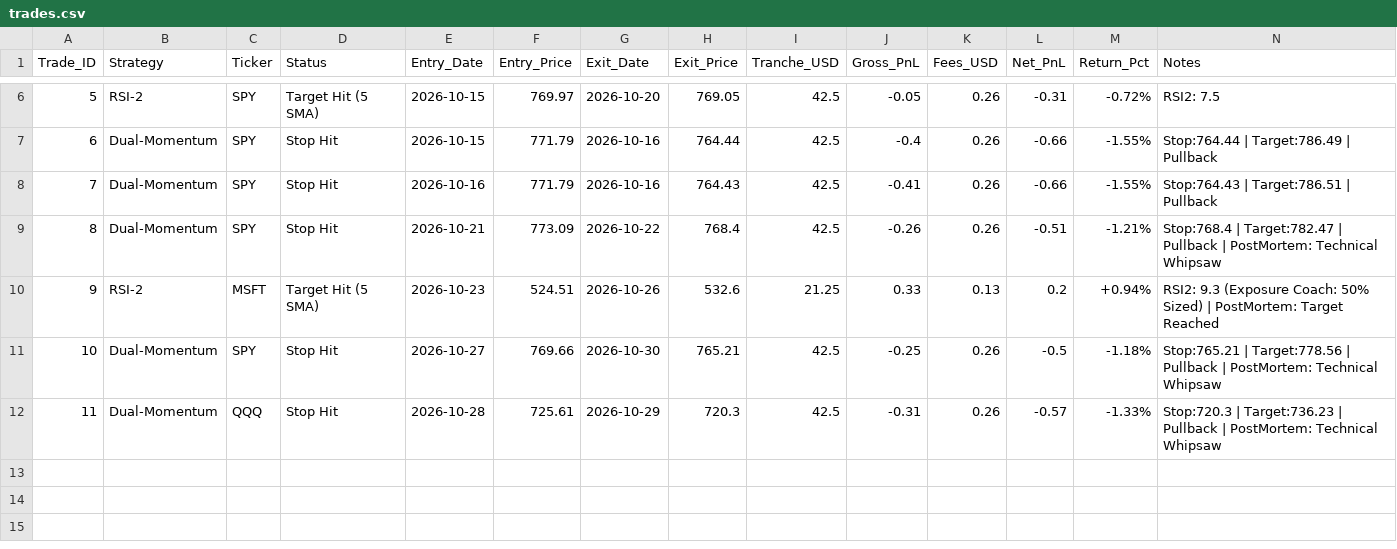
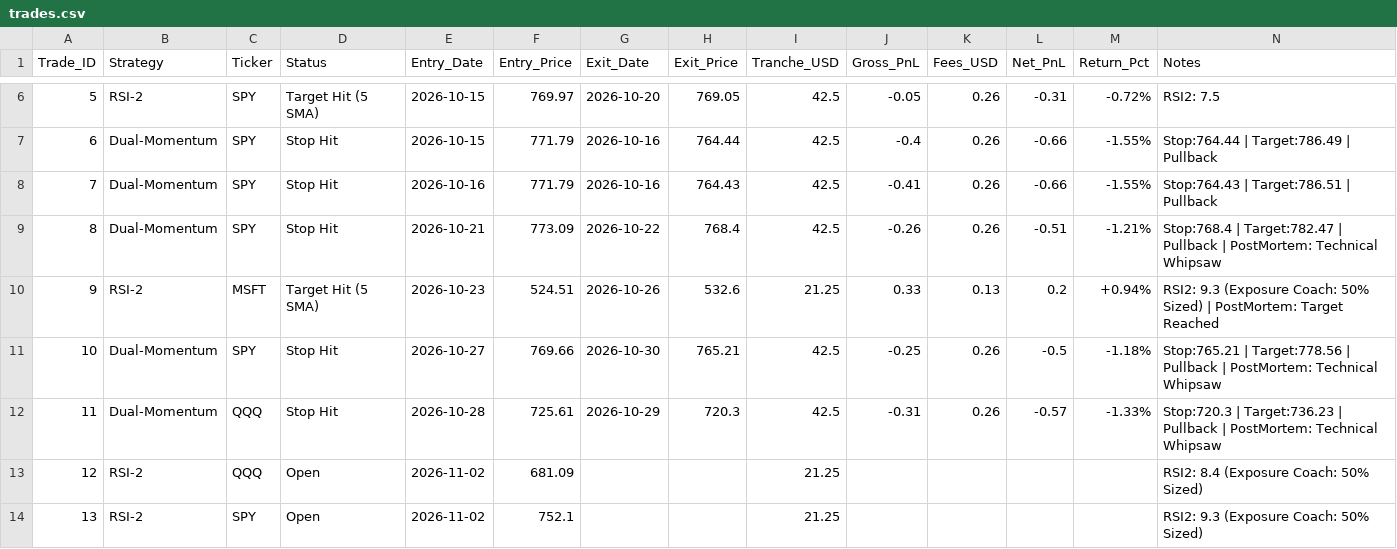
Before and after one commit to gabrielmateo826-netizen/gotrade-paper-trader, a CSV file: trades.csv, drawn as a sheet; only a part is shown, gaps mark what is left out.

```diff
--- a/trades.csv
+++ b/trades.csv
@@ -12 +12,3 @@ Trade_ID,Strategy,Ticker,Status,Entry_Date,Entry_Price,Exit_Date,Exit_Price,Tran
 11,Dual-Momentum,QQQ,Stop Hit,2026-10-28,725.61,2026-10-29,720.3,42.5,-0.31,0.26,-0.57,-1.33%,Stop:720.3 | Target:736.23 | Pullback | PostMortem: Technical Whipsaw
+12,RSI-2,QQQ,Open,2026-11-02,681.09,,,21.25,,,,,RSI2: 8.4 (Exposure Coach: 50% Sized)
+13,RSI-2,SPY,Open,2026-11-02,752.1,,,21.25,,,,,RSI2: 9.3 (Exposure Coach: 50% Sized)
```
Also changed, not shown: 1 other file.
